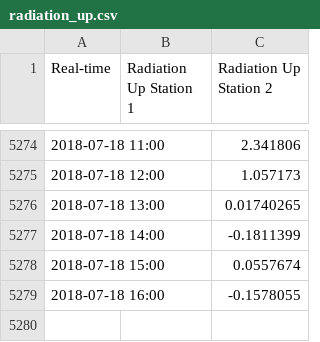
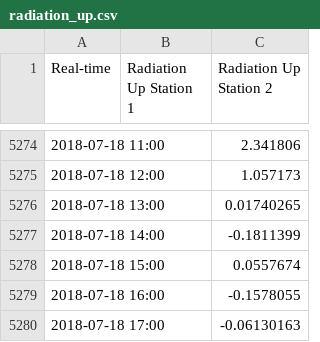
Before and after one commit to lenae101/lenae101.github.io, a CSV file: data/radiation_up.csv, drawn as a sheet; only a part is shown, gaps mark what is left out.

Commit message:
Automated message: committing data for 20180718

```diff
--- a/data/radiation_up.csv
+++ b/data/radiation_up.csv
@@ -5279 +5279,2 @@ Real-time, Radiation Up Station 1, Radiation Up Station 2
 2018-07-18 16:00, ,-0.1578055
+2018-07-18 17:00, ,-0.06130163
```
Also changed, not shown: data/long_radiation_down.csv, data/long_radiation_up.csv, 7 other files.
